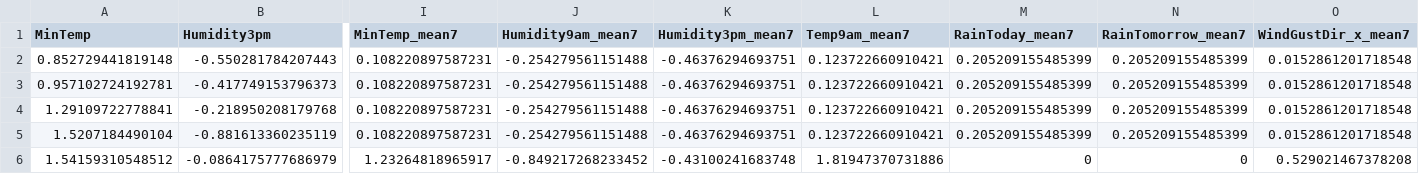
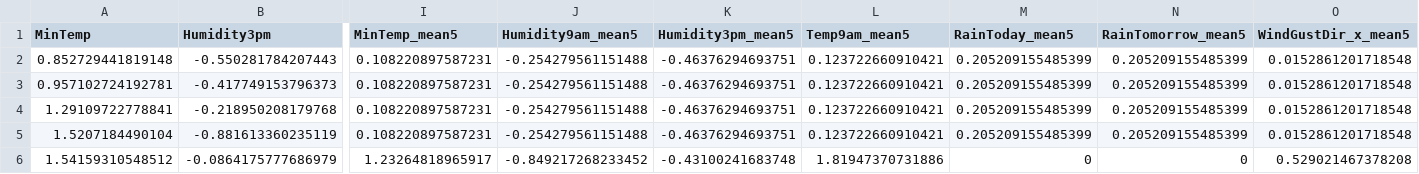
Before and after one commit to Pablo-Dominguez/tfm-repo, a CSV file: db/processed_dbs/data_zona2.csv, drawn as a sheet; only a part is shown, gaps mark what is left out; the diff names each change by its address in the sheet, - before the commit and + after, or states it on an @@ line.

```diff
--- a/db/processed_dbs/data_zona2.csv
+++ b/db/processed_dbs/data_zona2.csv
-I1: MinTemp_mean7
+I1: MinTemp_mean5
-J1: Humidity9am_mean7
+J1: Humidity9am_mean5
-K1: Humidity3pm_mean7
+K1: Humidity3pm_mean5
-L1: Temp9am_mean7
+L1: Temp9am_mean5
-M1: RainToday_mean7
+M1: RainToday_mean5
-N1: RainTomorrow_mean7
+N1: RainTomorrow_mean5
-O1: WindGustDir_x_mean7
+O1: WindGustDir_x_mean5
```
Also changed, not shown: db/processed_dbs/data_zona3.csv, db/processed_dbs/data_zona8.csv, 43 other files.
